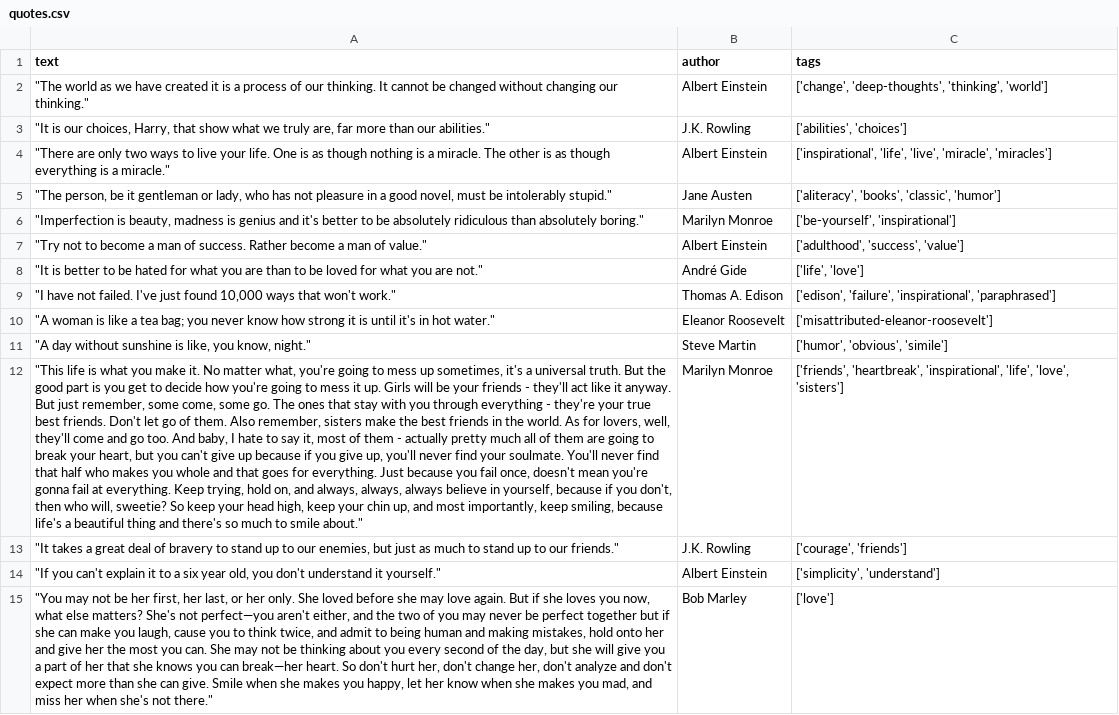
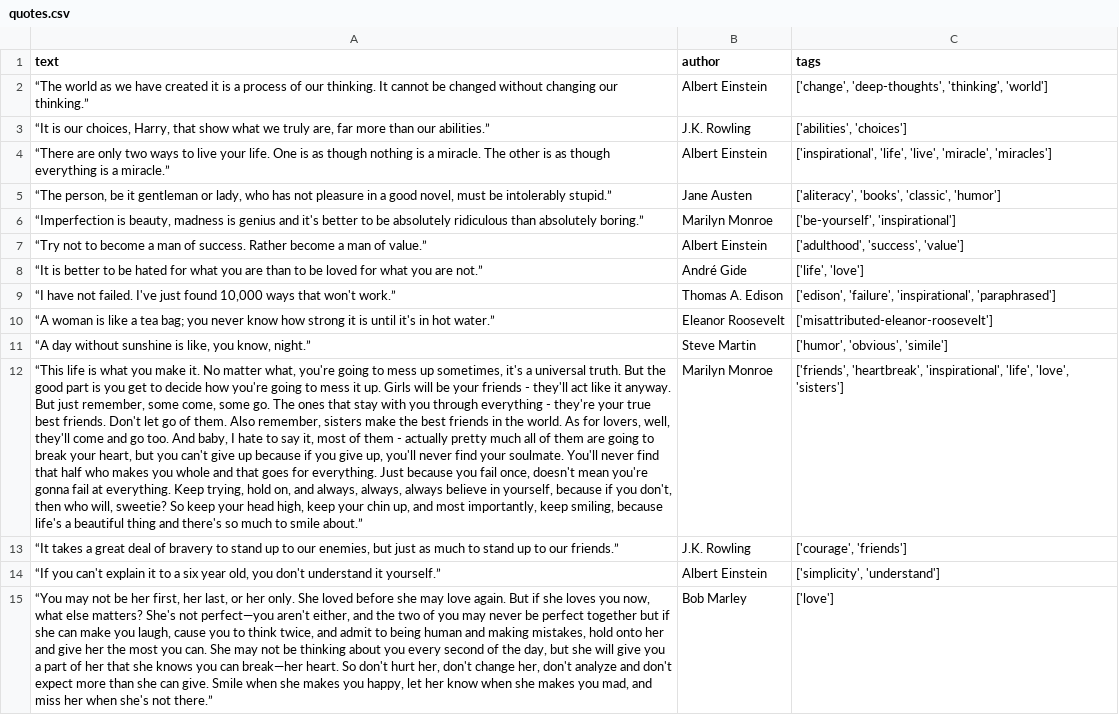
Before and after one commit to mate-academy/py-scrape-quotes, a CSV file: app/quotes.csv, drawn as a sheet; only a part is shown; the diff covers the shown part only; the diff names each change by its address in the sheet, - before the commit and + after, or states it on an @@ line.

```diff
--- a/app/quotes.csv
+++ b/app/quotes.csv
-A2 (text): "The world as we have created it is a process of our thinking. It cannot be changed without changing our thinking."
+A2 (text): “The world as we have created it is a process of our thinking. It cannot be changed without changing our thinking.”
-A3 (text): "It is our choices, Harry, that show what we truly are, far more than our abilities."
+A3 (text): “It is our choices, Harry, that show what we truly are, far more than our abilities.”
-A4 (text): "There are only two ways to live your life. One is as though nothing is a miracle. The other is as though everything is a miracle."
+A4 (text): “There are only two ways to live your life. One is as though nothing is a miracle. The other is as though everything is a miracle.”
-A5 (text): "The person, be it gentleman or lady, who has not pleasure in a good novel, must be intolerably stupid."
+A5 (text): “The person, be it gentleman or lady, who has not pleasure in a good novel, must be intolerably stupid.”
-A6 (text): "Imperfection is beauty, madness is genius and it's better to be absolutely ridiculous than absolutely boring."
+A6 (text): “Imperfection is beauty, madness is genius and it's better to be absolutely ridiculous than absolutely boring.”
-A7 (text): "Try not to become a man of success. Rather become a man of value."
+A7 (text): “Try not to become a man of success. Rather become a man of value.”
-A8 (text): "It is better to be hated for what you are than to be loved for what you are not."
+A8 (text): “It is better to be hated for what you are than to be loved for what you are not.”
-A9 (text): "I have not failed. I've just found 10,000 ways that won't work."
+A9 (text): “I have not failed. I've just found 10,000 ways that won't work.”
-A10 (text): "A woman is like a tea bag; you never know how strong it is until it's in hot water."
+A10 (text): “A woman is like a tea bag; you never know how strong it is until it's in hot water.”
-A11 (text): "A day without sunshine is like, you know, night."
+A11 (text): “A day without sunshine is like, you know, night.”
-A12 (text): "This life is what you make it. No matter what, you're going to mess up sometimes, it's a universal truth. But the good part is you get to decide how you're going to mess it up. Girls will be your friends - they'll act like it anyway. But just remember, some come, some go. The ones that stay with you through everything - they're your true best friends. Don't let go of them. Also remember, sisters make the best friends in the world. As for lovers, well, they'll come and go too. And baby, I hate to say it, most of them - actually pretty much all of them are going to break your heart, but you can't give up because if you give up, you'll never find your soulmate. You'll never find that half who makes you whole and that goes for everything. Just because you fail once, doesn't mean you're gonna fail at everything. Keep trying, hold on, and always, always, always believe in yourself, because if you don't, then who will, sweetie? So keep your head high, keep your chin up, and most importantly, keep smiling, because life's a beautiful thing and there's so much to smile about."
+A12 (text): “This life is what you make it. No matter what, you're going to mess up sometimes, it's a universal truth. But the good part is you get to decide how you're going to mess it up. Girls will be your friends - they'll act like it anyway. But just remember, some come, some go. The ones that stay with you through everything - they're your true best friends. Don't let go of them. Also remember, sisters make the best friends in the world. As for lovers, well, they'll come and go too. And baby, I hate to say it, most of them - actually pretty much all of them are going to break your heart, but you can't give up because if you give up, you'll never find your soulmate. You'll never find that half who makes you whole and that goes for everything. Just because you fail once, doesn't mean you're gonna fail at everything. Keep trying, hold on, and always, always, always believe in yourself, because if you don't, then who will, sweetie? So keep your head high, keep your chin up, and most importantly, keep smiling, because life's a beautiful thing and there's so much to smile about.”
-A13 (text): "It takes a great deal of bravery to stand up to our enemies, but just as much to stand up to our friends."
+A13 (text): “It takes a great deal of bravery to stand up to our enemies, but just as much to stand up to our friends.”
-A14 (text): "If you can't explain it to a six year old, you don't understand it yourself."
+A14 (text): “If you can't explain it to a six year old, you don't understand it yourself.”
-A15 (text): "You may not be her first, her last, or her only. She loved before she may love again. But if she loves you now, what else matters? She's not perfect—you aren't either, and the two of you may never be perfect together but if she can make you laugh, cause you to think twice, and admit to being human and making mistakes, hold onto her and give her the most you can. She may not be thinking about you every second of the day, but she will give you a part of her that she knows you can break—her heart. So don't hurt her, don't change her, don't analyze and don't expect more than she can give. Smile when she makes you happy, let her know when she makes you mad, and miss her when she's not there."
+A15 (text): “You may not be her first, her last, or her only. She loved before she may love again. But if she loves you now, what else matters? She's not perfect—you aren't either, and the two of you may never be perfect together but if she can make you laugh, cause you to think twice, and admit to being human and making mistakes, hold onto her and give her the most you can. She may not be thinking about you every second of the day, but she will give you a part of her that she knows you can break—her heart. So don't hurt her, don't change her, don't analyze and don't expect more than she can give. Smile when she makes you happy, let her know when she makes you mad, and miss her when she's not there.”
```
Also changed, not shown: 86 edited cells elsewhere in this file, 2 other files.
